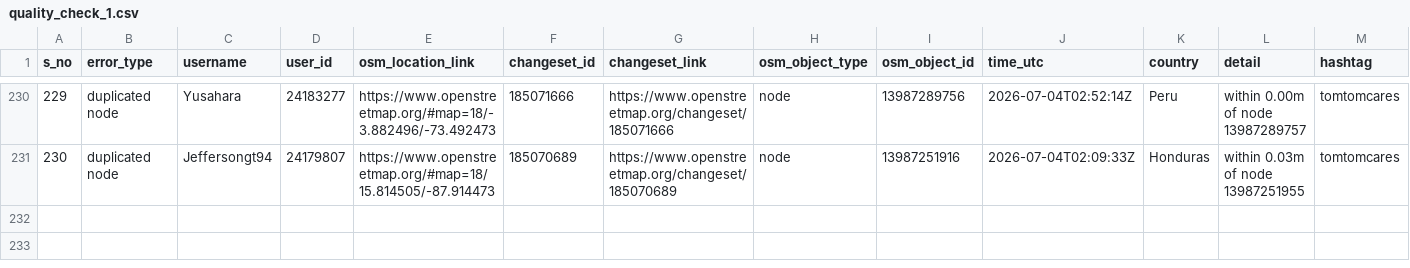
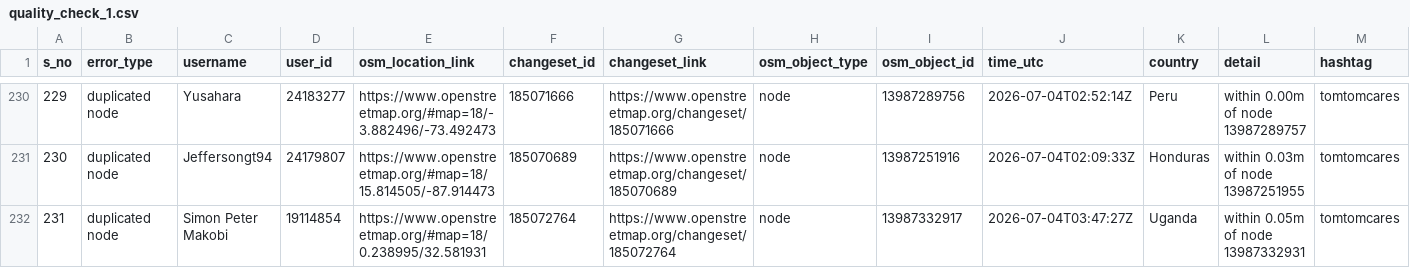
Before and after one commit to KingVik-Planet/OSM_QC_tomtomcares, a CSV file: data/quality_check_1.csv, drawn as a sheet; only a part is shown, gaps mark what is left out.

```diff
--- a/data/quality_check_1.csv
+++ b/data/quality_check_1.csv
@@ -231 +231,2 @@ s_no,error_type,username,user_id,osm_location_link,changeset_id,changeset_link,o
 230,duplicated node,Jeffersongt94,24179807,https://www.openstreetmap.org/#map=18/15.814505/-87.914473,185070689,https://www.openstreetmap.org/changeset/185070689,node,13987251916,2026-07-04T02:09:33Z,Honduras,within 0.03m of node 13987251955,tomtomcares
+231,duplicated node,Simon Peter Makobi,19114854,https://www.openstreetmap.org/#map=18/0.238995/32.581931,185072764,https://www.openstreetmap.org/changeset/185072764,node,13987332917,2026-07-04T03:47:27Z,Uganda,within 0.05m of node 13987332931,tomtomcares
```
Also changed, not shown: 3 other files.
